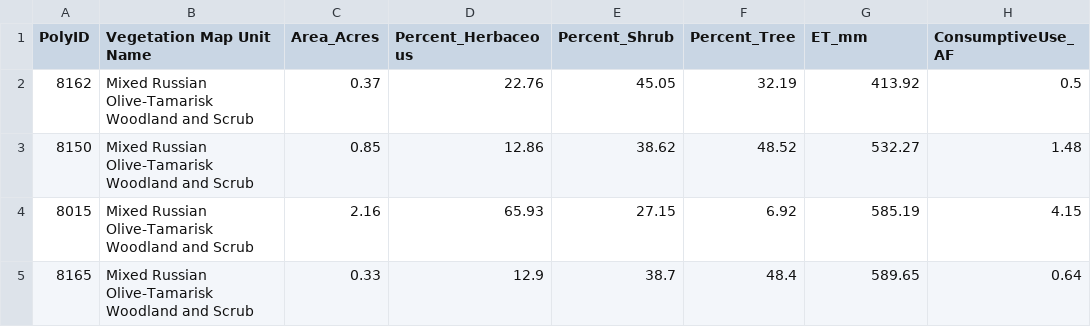
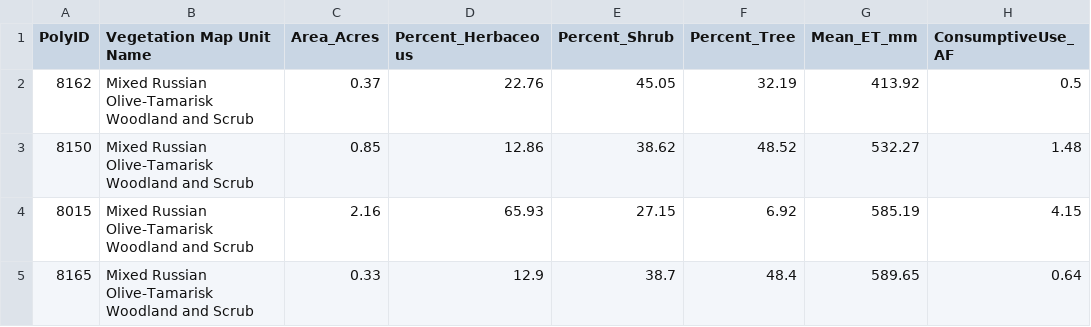
Before and after one commit to Corrie-Gonzalez/MRG-RPE, a CSV file: data/polygon_data.csv, drawn as a sheet; only a part is shown.

```diff
--- a/data/polygon_data.csv
+++ b/data/polygon_data.csv
@@ -1,2 +1,2 @@
-PolyID,Vegetation Map Unit Name,Area_Acres,Percent_Herbaceous,Percent_Shrub,Percent_Tree,ET_mm,ConsumptiveUse_AF
+PolyID,Vegetation Map Unit Name,Area_Acres,Percent_Herbaceous,Percent_Shrub,Percent_Tree,Mean_ET_mm,ConsumptiveUse_AF
 8162,Mixed Russian Olive-Tamarisk Woodland and Scrub,0.37,22.76,45.05,32.19,413.92,0.5
```
Also changed, not shown: 1 other file.
